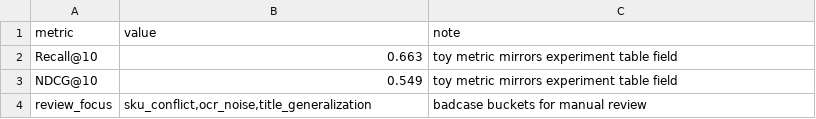
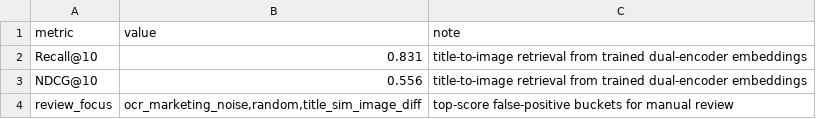
Before and after one commit to Wendy-James/ecommerce-multimodal-retrieval, a CSV file: outputs/metrics.csv, drawn as a sheet.

Commit message:
Replace placeholder CLIP exporter with trainable dual encoder

```diff
--- a/outputs/metrics.csv
+++ b/outputs/metrics.csv
@@ -1,4 +1,4 @@
 metric,value,note
-Recall@10,0.663,toy metric mirrors experiment table field
-NDCG@10,0.549,toy metric mirrors experiment table field
-review_focus,"sku_conflict,ocr_noise,title_generalization",badcase buckets for manual review
+Recall@10,0.831,title-to-image retrieval from trained dual-encoder embeddings
+NDCG@10,0.556,title-to-image retrieval from trained dual-encoder embeddings
+review_focus,"ocr_marketing_noise,random,title_sim_image_diff",top-score false-positive buckets for manual review
```
Also changed, not shown: 11 other files.
